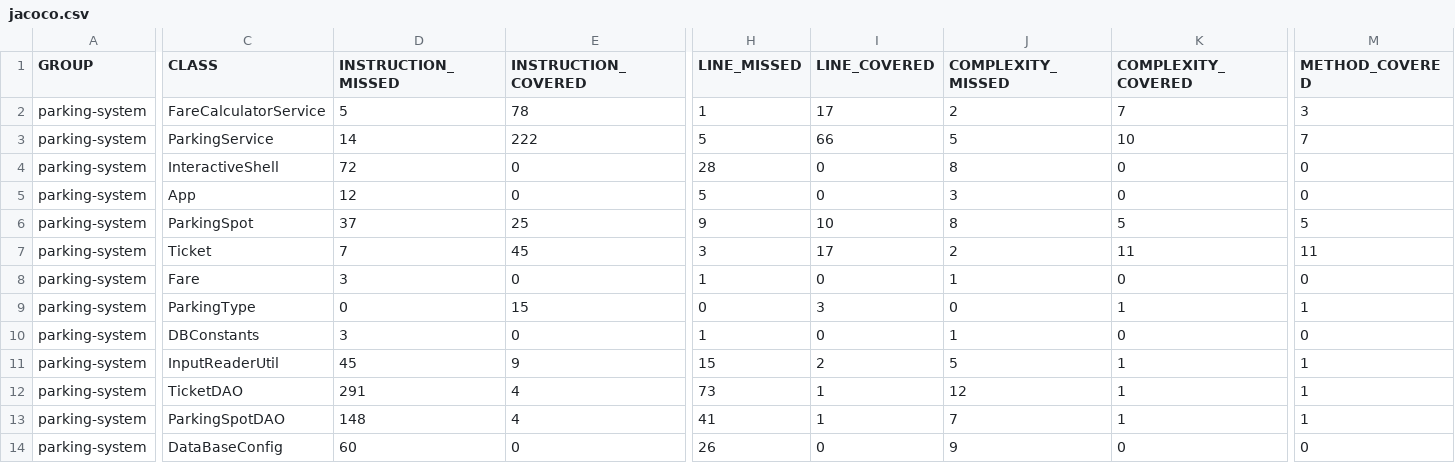
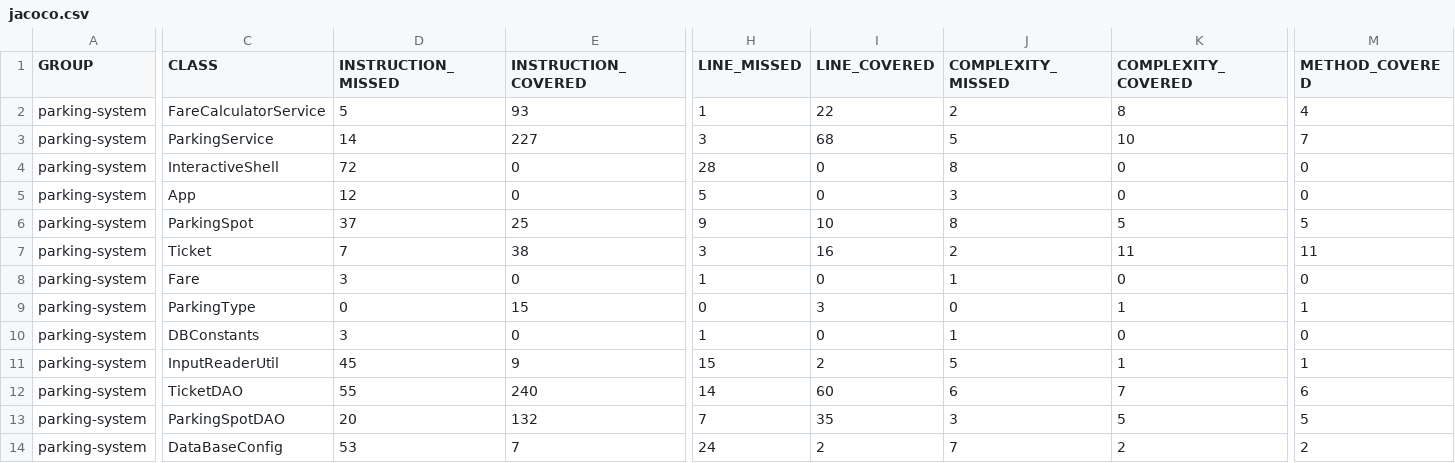
Before and after one commit to GuillBuj/bujon-guillaume-tester-java, a CSV file: target/site/jacoco/jacoco.csv, drawn as a sheet; only a part is shown, gaps mark what is left out; the diff covers the shown part only; the diff names each change by its address in the sheet, - before the commit and + after, or states it on an @@ line.

```diff
--- a/target/site/jacoco/jacoco.csv
+++ b/target/site/jacoco/jacoco.csv
-E2 (INSTRUCTION_COVERED): 78
+E2 (INSTRUCTION_COVERED): 93
-I2 (LINE_COVERED): 17
+I2 (LINE_COVERED): 22
-K2 (COMPLEXITY_COVERED): 7
+K2 (COMPLEXITY_COVERED): 8
-M2 (METHOD_COVERED): 3
+M2 (METHOD_COVERED): 4
-E3 (INSTRUCTION_COVERED): 222
+E3 (INSTRUCTION_COVERED): 227
-H3 (LINE_MISSED): 5
+H3 (LINE_MISSED): 3
-I3 (LINE_COVERED): 66
+I3 (LINE_COVERED): 68
-E7 (INSTRUCTION_COVERED): 45
+E7 (INSTRUCTION_COVERED): 38
-I7 (LINE_COVERED): 17
+I7 (LINE_COVERED): 16
-D12 (INSTRUCTION_MISSED): 291
+D12 (INSTRUCTION_MISSED): 55
-E12 (INSTRUCTION_COVERED): 4
+E12 (INSTRUCTION_COVERED): 240
-H12 (LINE_MISSED): 73
+H12 (LINE_MISSED): 14
-I12 (LINE_COVERED): 1
+I12 (LINE_COVERED): 60
-J12 (COMPLEXITY_MISSED): 12
+J12 (COMPLEXITY_MISSED): 6
-K12 (COMPLEXITY_COVERED): 1
+K12 (COMPLEXITY_COVERED): 7
-M12 (METHOD_COVERED): 1
+M12 (METHOD_COVERED): 6
-D13 (INSTRUCTION_MISSED): 148
+D13 (INSTRUCTION_MISSED): 20
-E13 (INSTRUCTION_COVERED): 4
+E13 (INSTRUCTION_COVERED): 132
-H13 (LINE_MISSED): 41
+H13 (LINE_MISSED): 7
-I13 (LINE_COVERED): 1
+I13 (LINE_COVERED): 35
-J13 (COMPLEXITY_MISSED): 7
+J13 (COMPLEXITY_MISSED): 3
-K13 (COMPLEXITY_COVERED): 1
+K13 (COMPLEXITY_COVERED): 5
-M13 (METHOD_COVERED): 1
+M13 (METHOD_COVERED): 5
-D14 (INSTRUCTION_MISSED): 60
+D14 (INSTRUCTION_MISSED): 53
-E14 (INSTRUCTION_COVERED): 0
+E14 (INSTRUCTION_COVERED): 7
-H14 (LINE_MISSED): 26
+H14 (LINE_MISSED): 24
-I14 (LINE_COVERED): 0
+I14 (LINE_COVERED): 2
-J14 (COMPLEXITY_MISSED): 9
+J14 (COMPLEXITY_MISSED): 7
-K14 (COMPLEXITY_COVERED): 0
+K14 (COMPLEXITY_COVERED): 2
-M14 (METHOD_COVERED): 0
+M14 (METHOD_COVERED): 2
```
Also changed, not shown: 7 edited cells elsewhere in this file, 44 other files.
